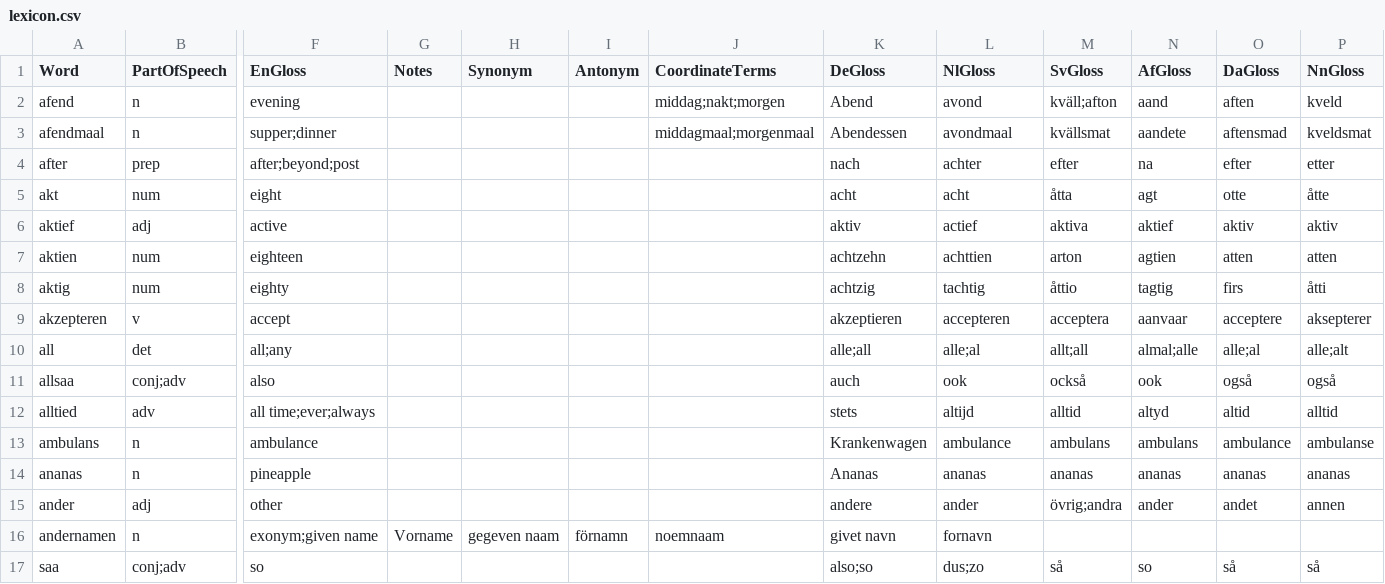
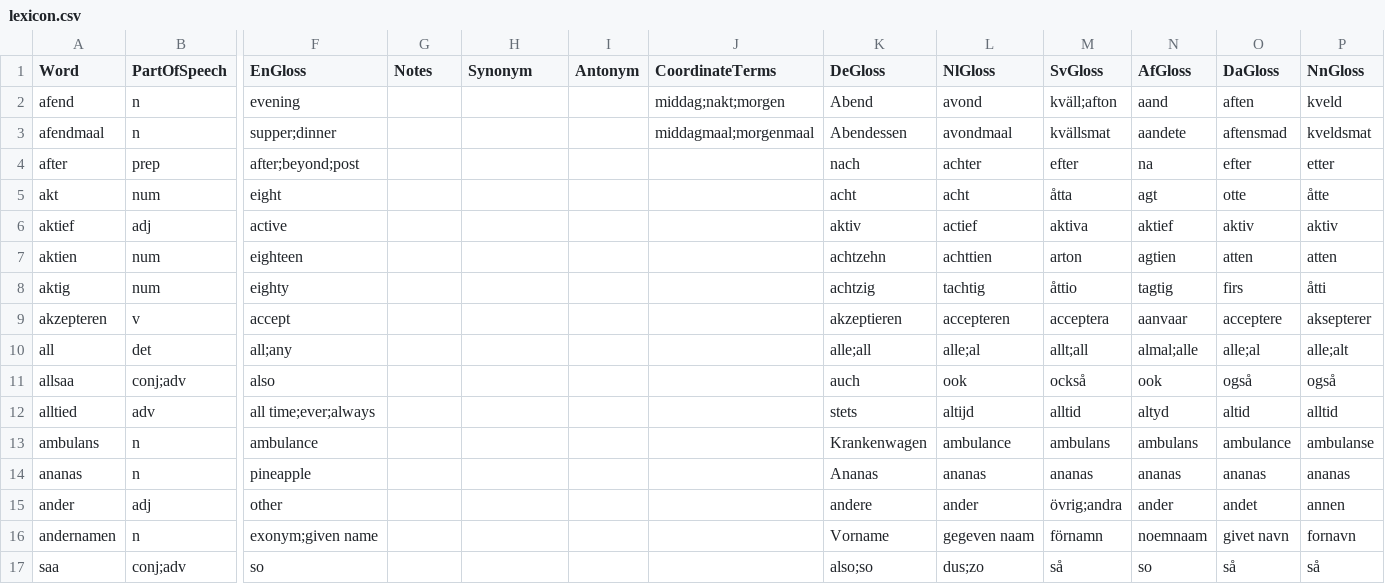
Before and after one commit to GiggyMantis/Deutskhelpspraak, a CSV file: lexicon/lexicon.csv, drawn as a sheet; only a part is shown, gaps mark what is left out; the diff names each change by its address in the sheet, - before the commit and + after, or states it on an @@ line.

Commit message:
Update lexicon.csv

```diff
--- a/lexicon/lexicon.csv
+++ b/lexicon/lexicon.csv
-G16 (Notes): Vorname
+G16 (Notes): (empty)
-H16 (Synonym): gegeven naam
+H16 (Synonym): (empty)
-I16 (Antonym): förnamn
+I16 (Antonym): (empty)
-J16 (CoordinateTerms): noemnaam
+J16 (CoordinateTerms): (empty)
-K16 (DeGloss): givet navn
+K16 (DeGloss): Vorname
-L16 (NlGloss): fornavn
+L16 (NlGloss): gegeven naam
-M16 (SvGloss): (empty)
+M16 (SvGloss): förnamn
-N16 (AfGloss): (empty)
+N16 (AfGloss): noemnaam
-O16 (DaGloss): (empty)
+O16 (DaGloss): givet navn
-P16 (NnGloss): (empty)
+P16 (NnGloss): fornavn
```
